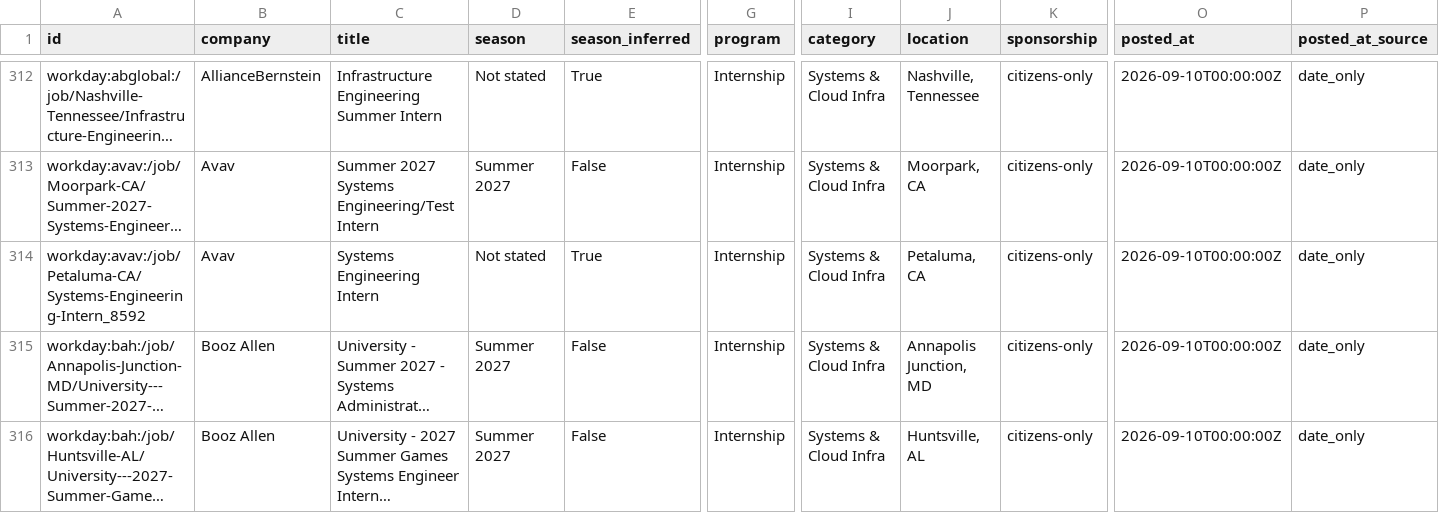
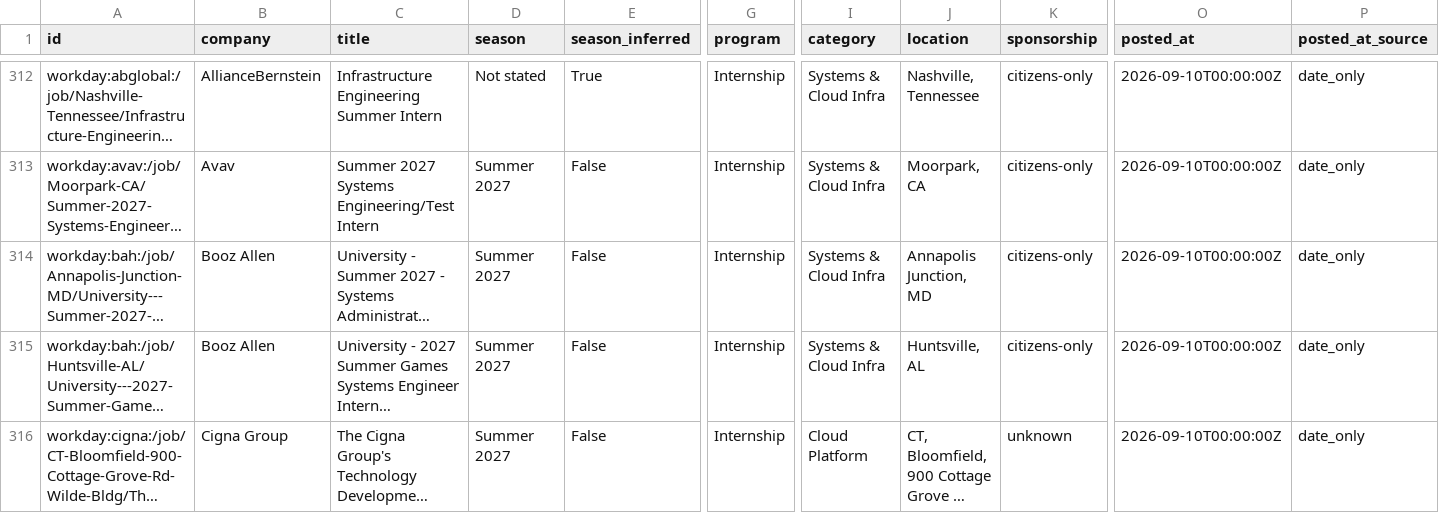
Before and after one commit to gregpierre/secnet-internships, a CSV file: data/internships.csv, drawn as a sheet; only a part is shown, gaps mark what is left out; the shorter side is filled out with more unchanged rows; long unchanged cells end in …; rows hold the shown columns only; the diff names each change by its address in the sheet, - before the commit and + after, or states it on an @@ line.

```diff
--- a/data/internships.csv
+++ b/data/internships.csv
-row 314: workday:avav:/job/Petaluma-CA/Systems-Engineering-Intern_8592 | Avav | Systems Engineering Intern | Not stated | True | Internship | Systems & Cloud Infra | Petaluma, CA | citizens-only | 2026-09-10T00:00:00Z | date_only
```
Also changed, not shown: docs/internships.csv, 12 other files.
